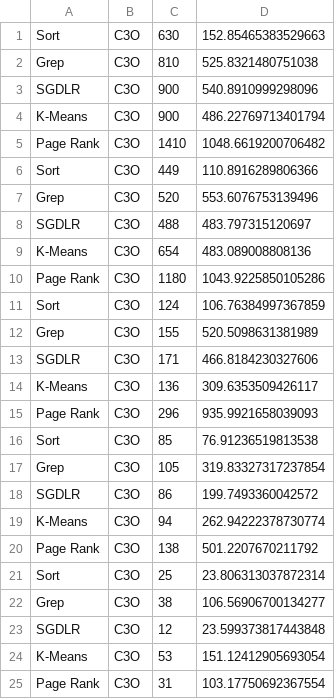
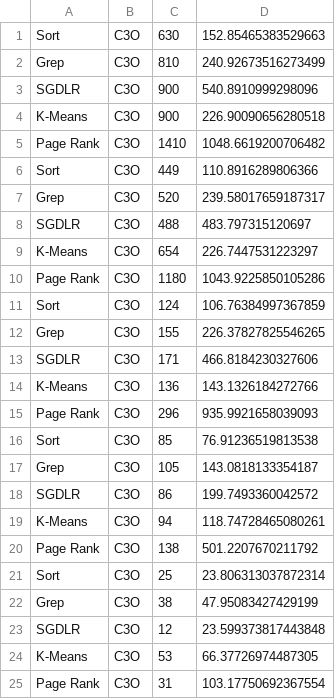
Before and after one commit to RunoXa/c3o-compression-evaluation, a CSV file: evaluation/time_tracking.csv, drawn as a sheet.

Commit message:
Time Tracking Anpassungen

```diff
--- a/evaluation/time_tracking.csv
+++ b/evaluation/time_tracking.csv
@@ -1,25 +1,25 @@
 Sort,C3O,630,152.85465383529663
-Grep,C3O,810,525.8321480751038
+Grep,C3O,810,240.92673516273499
 SGDLR,C3O,900,540.8910999298096
-K-Means,C3O,900,486.22769713401794
+K-Means,C3O,900,226.90090656280518
 Page Rank,C3O,1410,1048.6619200706482
 Sort,C3O,449,110.8916289806366
-Grep,C3O,520,553.6076753139496
+Grep,C3O,520,239.58017659187317
 SGDLR,C3O,488,483.797315120697
-K-Means,C3O,654,483.089008808136
+K-Means,C3O,654,226.7447531223297
 Page Rank,C3O,1180,1043.9225850105286
 Sort,C3O,124,106.76384997367859
-Grep,C3O,155,520.5098631381989
+Grep,C3O,155,226.37827825546265
 SGDLR,C3O,171,466.8184230327606
-K-Means,C3O,136,309.6353509426117
+K-Means,C3O,136,143.1326184272766
 Page Rank,C3O,296,935.9921658039093
 Sort,C3O,85,76.91236519813538
-Grep,C3O,105,319.83327317237854
+Grep,C3O,105,143.0818133354187
 SGDLR,C3O,86,199.7493360042572
-K-Means,C3O,94,262.94222378730774
+K-Means,C3O,94,118.74728465080261
 Page Rank,C3O,138,501.2207670211792
 Sort,C3O,25,23.806313037872314
-Grep,C3O,38,106.56906700134277
+Grep,C3O,38,47.95083427429199
 SGDLR,C3O,12,23.599373817443848
-K-Means,C3O,53,151.12412905693054
+K-Means,C3O,53,66.37726974487305
 Page Rank,C3O,31,103.17750692367554
```
Also changed, not shown: 3 other files.
